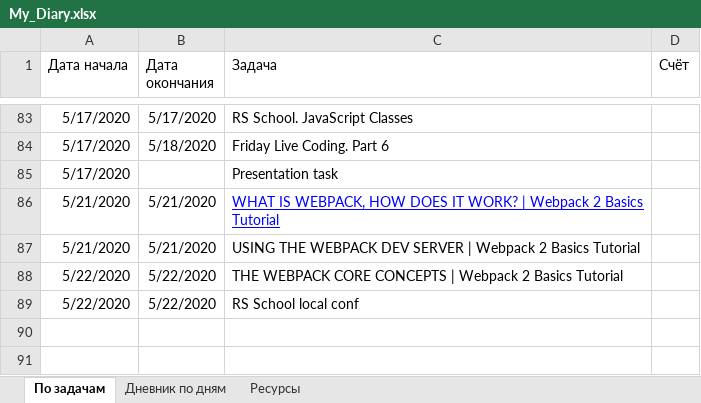
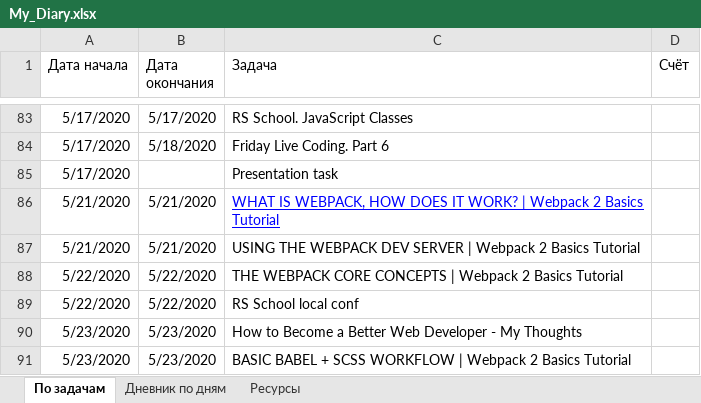
Before and after one commit to AndreiMedvedevSaratov/My_Learning_Diary, an Excel workbook: My_Diary.xlsx, sheet По задачам, drawn as a sheet; only a part is shown, gaps mark what is left out; values as stored, in another font and other column widths than the file's, no borders; the diff names each change by its address in the sheet, - before the commit and + after, or states it on an @@ line.

```diff
--- a/My_Diary.xlsx (sheet По задачам)
+++ b/My_Diary.xlsx (sheet По задачам)
+row 90: 5/23/2020 | 5/23/2020 | How to Become a Better Web Developer - My Thoughts
+row 91: 5/23/2020 | 5/23/2020 | BASIC BABEL + SCSS WORKFLOW | Webpack 2 Basics Tutorial
```
Also changed, not shown: sheet Ресурсы, sheet Дневник по дням.
